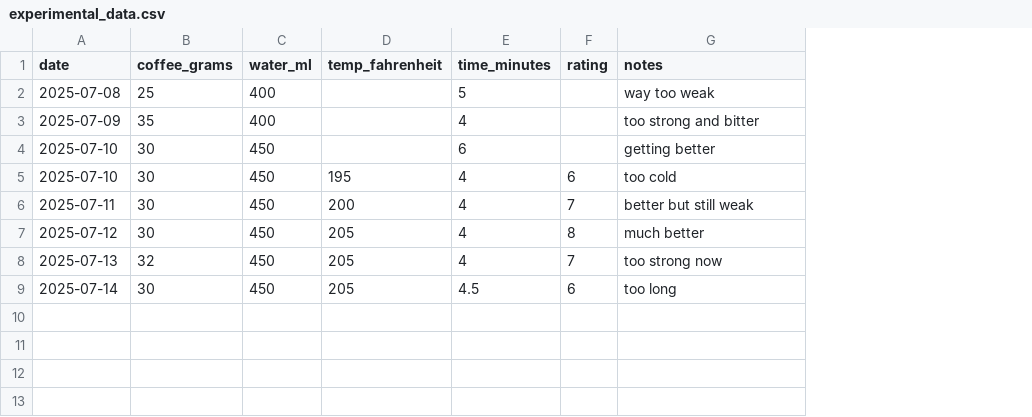
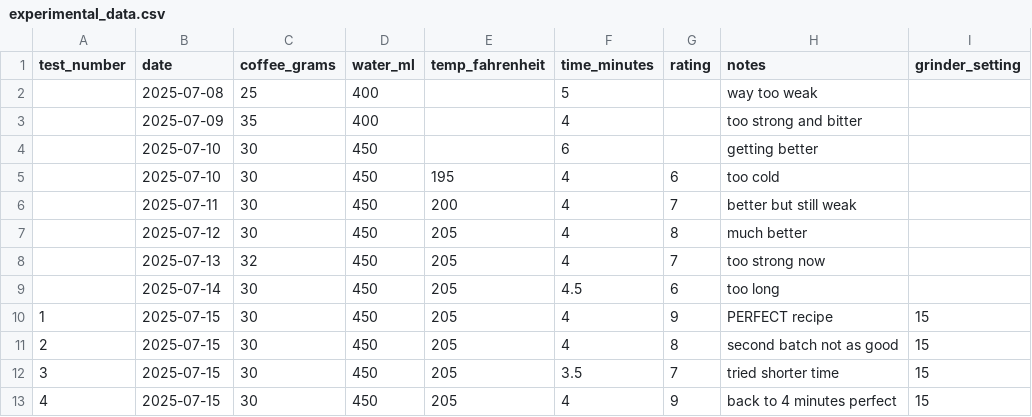
Before and after one commit to trangib/coffee-project-demo, a CSV file: data/experimental_data.csv, drawn as a sheet; the diff names each change by its address in the sheet, - before the commit and + after, or states it on an @@ line.

Commit message:
Add test_number column to experimental data and remove outdated backup file

```diff
--- a/data/experimental_data.csv
+++ b/data/experimental_data.csv
+column A (test_number), empty
+column I (grinder_setting), empty
+row 10: 1 | 2025-07-15 | 30 | 450 | 205 | 4 | 9 | PERFECT recipe | 15
+row 11: 2 | 2025-07-15 | 30 | 450 | 205 | 4 | 8 | second batch not as good | 15
+row 12: 3 | 2025-07-15 | 30 | 450 | 205 | 3.5 | 7 | tried shorter time | 15
+row 13: 4 | 2025-07-15 | 30 | 450 | 205 | 4 | 9 | back to 4 minutes perfect | 15
```
Also changed, not shown: 1 other file.
